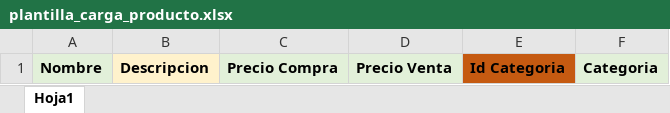
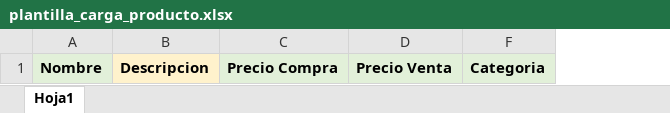
Before and after one commit to daniel-omar/komercia_backend, an Excel workbook: src/templates/plantilla_carga_producto.xlsx, sheet Hoja1, drawn as a sheet; values as stored, in another font and other column widths than the file's, no borders; the diff names each change by its address in the sheet, - before the commit and + after, or states it on an @@ line.

Commit message:
-fix template

```diff
--- a/src/templates/plantilla_carga_producto.xlsx (sheet Hoja1)
+++ b/src/templates/plantilla_carga_producto.xlsx (sheet Hoja1)
@@ column E hidden, row 1: Id Categoria @@
```
